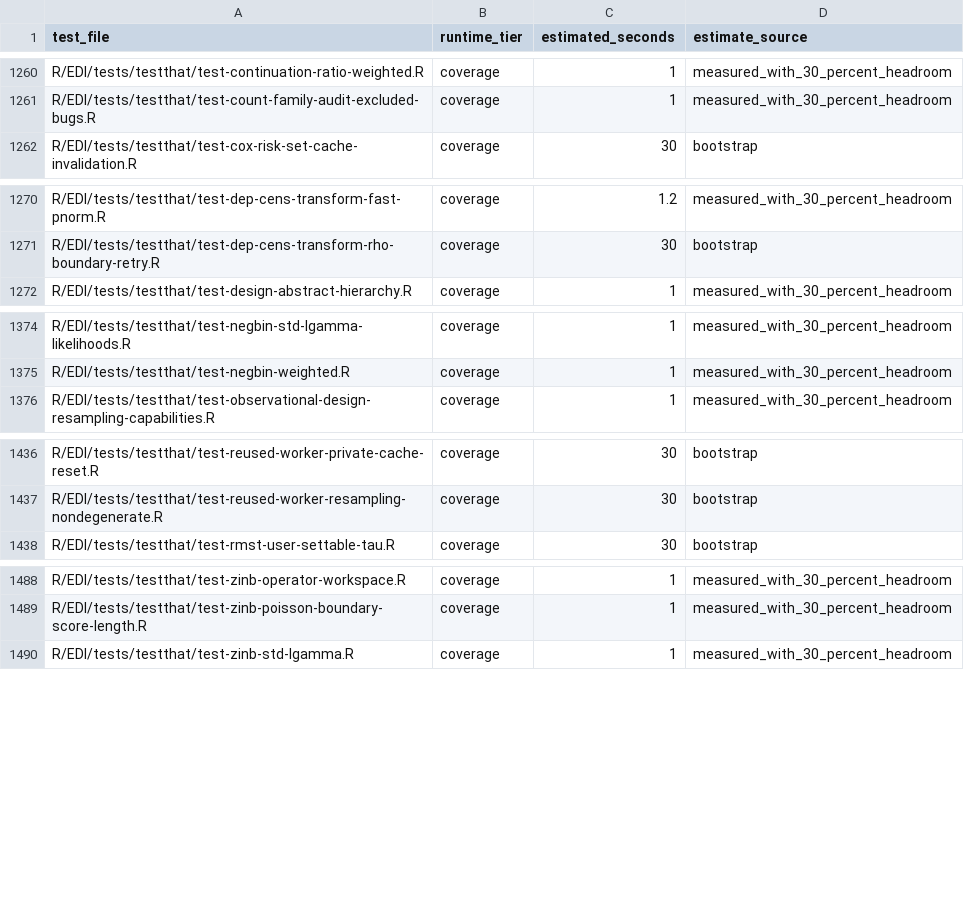
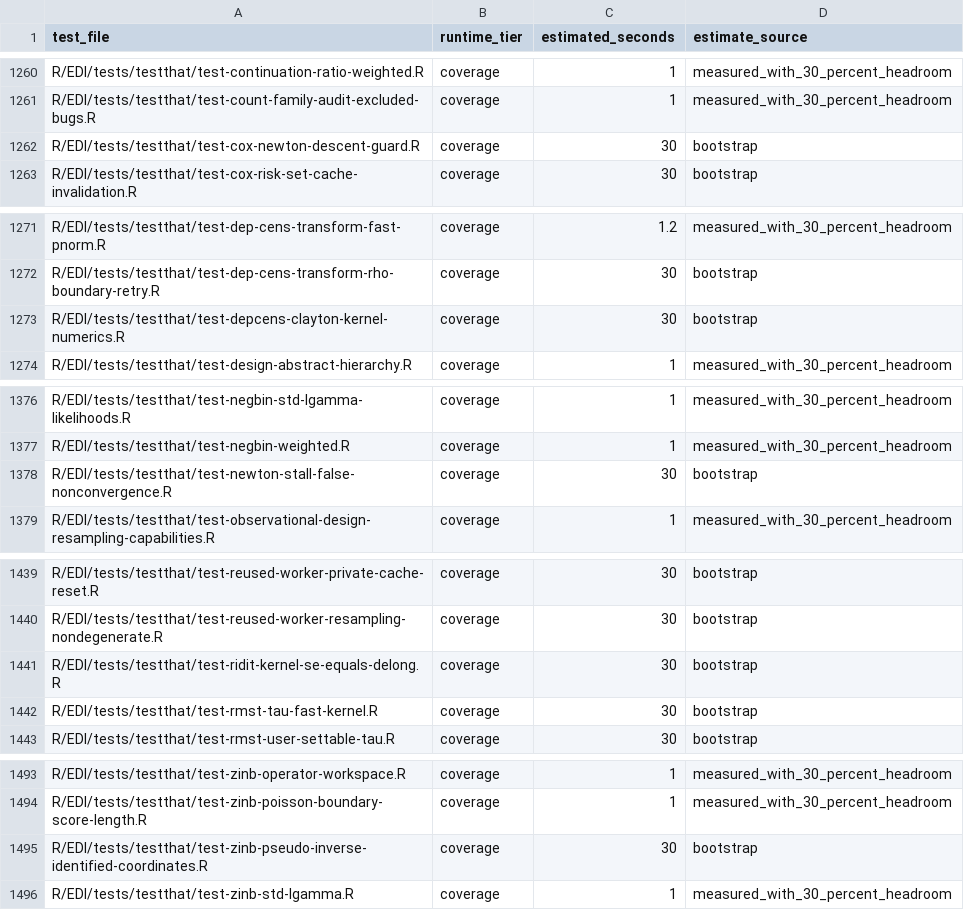
Before and after one commit to kapelner/EDI, a CSV file: R/package_tests/ci/test_runtimes.csv, drawn as a sheet; only a part is shown, gaps mark what is left out.

Commit message:
pre-push: refresh CI test-runtime manifest

```diff
--- a/R/package_tests/ci/test_runtimes.csv
+++ b/R/package_tests/ci/test_runtimes.csv
@@ -1261,2 +1261,3 @@ R/EDI/tests/testthat/test-continuation-ratio-weighted.R,coverage,1,measured_with
 R/EDI/tests/testthat/test-count-family-audit-excluded-bugs.R,coverage,1,measured_with_30_percent_headroom
+R/EDI/tests/testthat/test-cox-newton-descent-guard.R,coverage,30,bootstrap
 R/EDI/tests/testthat/test-cox-risk-set-cache-invalidation.R,coverage,30,bootstrap
@@ -1271,2 +1272,3 @@ R/EDI/tests/testthat/test-dep-cens-transform-fast-pnorm.R,coverage,1.2,measured_
 R/EDI/tests/testthat/test-dep-cens-transform-rho-boundary-retry.R,coverage,30,bootstrap
+R/EDI/tests/testthat/test-depcens-clayton-kernel-numerics.R,coverage,30,bootstrap
 R/EDI/tests/testthat/test-design-abstract-hierarchy.R,coverage,1,measured_with_30_percent_headroom
@@ -1375,2 +1377,3 @@ R/EDI/tests/testthat/test-negbin-std-lgamma-likelihoods.R,coverage,1,measured_wi
 R/EDI/tests/testthat/test-negbin-weighted.R,coverage,1,measured_with_30_percent_headroom
+R/EDI/tests/testthat/test-newton-stall-false-nonconvergence.R,coverage,30,bootstrap
 R/EDI/tests/testthat/test-observational-design-resampling-capabilities.R,coverage,1,measured_with_30_percent_headroom
@@ -1437,2 +1440,4 @@ R/EDI/tests/testthat/test-reused-worker-private-cache-reset.R,coverage,30,bootst
 R/EDI/tests/testthat/test-reused-worker-resampling-nondegenerate.R,coverage,30,bootstrap
+R/EDI/tests/testthat/test-ridit-kernel-se-equals-delong.R,coverage,30,bootstrap
+R/EDI/tests/testthat/test-rmst-tau-fast-kernel.R,coverage,30,bootstrap
 R/EDI/tests/testthat/test-rmst-user-settable-tau.R,coverage,30,bootstrap
@@ -1489,2 +1494,3 @@ R/EDI/tests/testthat/test-zinb-operator-workspace.R,coverage,1,measured_with_30_
 R/EDI/tests/testthat/test-zinb-poisson-boundary-score-length.R,coverage,1,measured_with_30_percent_headroom
+R/EDI/tests/testthat/test-zinb-pseudo-inverse-identified-coordinates.R,coverage,30,bootstrap
 R/EDI/tests/testthat/test-zinb-std-lgamma.R,coverage,1,measured_with_30_percent_headroom
```
